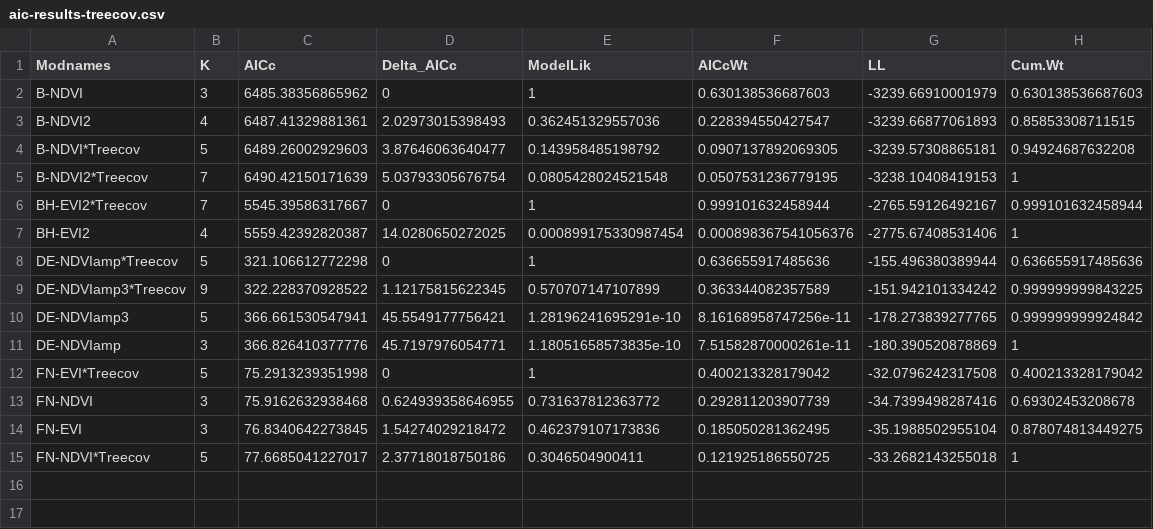
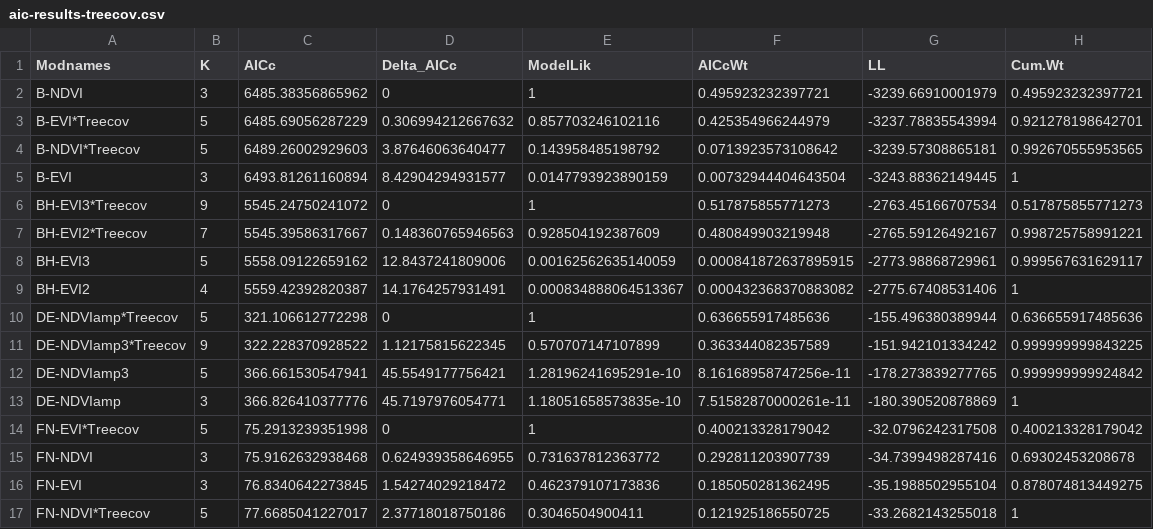
Before and after one commit to kjbark3r/FecalN-NDVI, a CSV file: aic-results-treecov.csv, drawn as a sheet.

```diff
--- a/aic-results-treecov.csv
+++ b/aic-results-treecov.csv
@@ -1,8 +1,10 @@
 "Modnames","K","AICc","Delta_AICc","ModelLik","AICcWt","LL","Cum.Wt"
-"B-NDVI",3,6485.38356865962,0,1,0.630138536687603,-3239.66910001979,0.630138536687603
-"B-NDVI2",4,6487.41329881361,2.02973015398493,0.362451329557036,0.228394550427547,-3239.66877061893,0.85853308711515
-"B-NDVI*Treecov",5,6489.26002929603,3.87646063640477,0.143958485198792,0.0907137892069305,-3239.57308865181,0.94924687632208
-"B-NDVI2*Treecov",7,6490.42150171639,5.03793305676754,0.0805428024521548,0.0507531236779195,-3238.10408419153,1
-"BH-EVI2*Treecov",7,5545.39586317667,0,1,0.999101632458944,-2765.59126492167,0.999101632458944
-"BH-EVI2",4,5559.42392820387,14.0280650272025,0.000899175330987454,0.000898367541056376,-2775.67408531406,1
+"B-NDVI",3,6485.38356865962,0,1,0.495923232397721,-3239.66910001979,0.495923232397721
+"B-EVI*Treecov",5,6485.69056287229,0.306994212667632,0.857703246102116,0.425354966244979,-3237.78835543994,0.921278198642701
+"B-NDVI*Treecov",5,6489.26002929603,3.87646063640477,0.143958485198792,0.0713923573108642,-3239.57308865181,0.992670555953565
+"B-EVI",3,6493.81261160894,8.42904294931577,0.0147793923890159,0.00732944404643504,-3243.88362149445,1
+"BH-EVI3*Treecov",9,5545.24750241072,0,1,0.517875855771273,-2763.45166707534,0.517875855771273
+"BH-EVI2*Treecov",7,5545.39586317667,0.148360765946563,0.928504192387609,0.480849903219948,-2765.59126492167,0.998725758991221
+"BH-EVI3",5,5558.09122659162,12.8437241809006,0.00162562635140059,0.000841872637895915,-2773.98868729961,0.999567631629117
+"BH-EVI2",4,5559.42392820387,14.1764257931491,0.000834888064513367,0.000432368370883082,-2775.67408531406,1
 "DE-NDVIamp*Treecov",5,321.106612772298,0,1,0.636655917485636,-155.496380389944,0.636655917485636
```
Also changed, not shown: aic-results.csv, regressions.csv, 2 other files.
